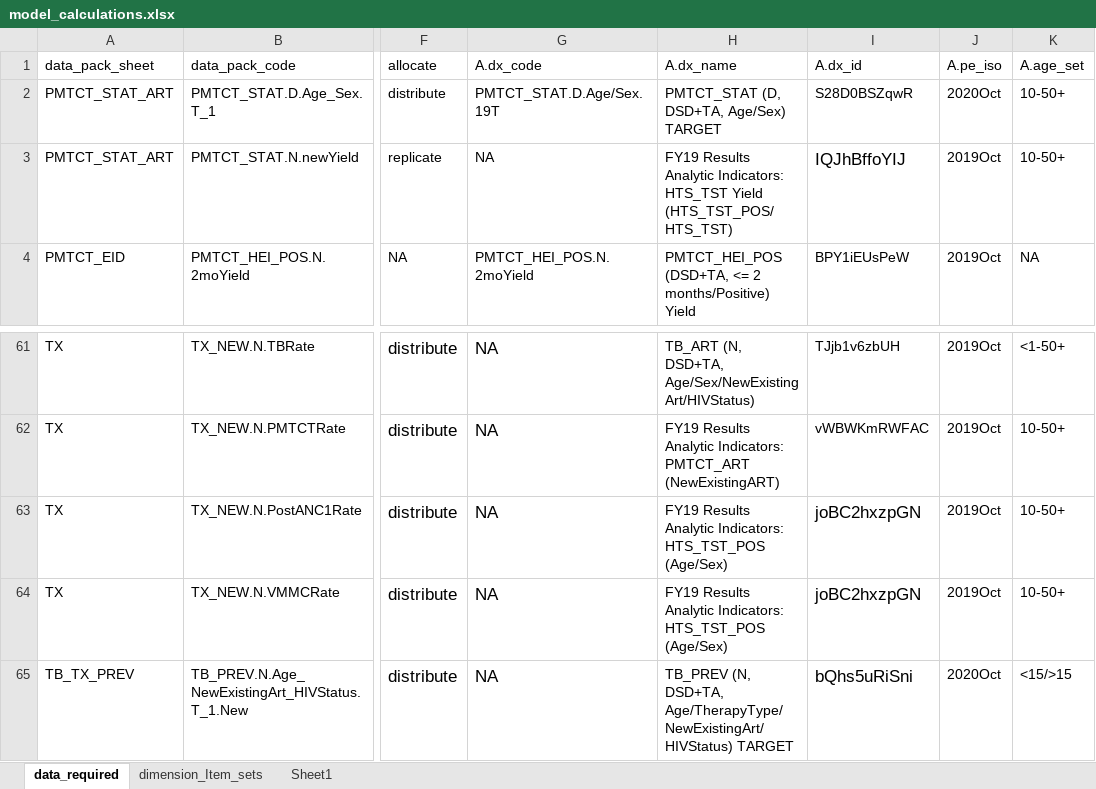
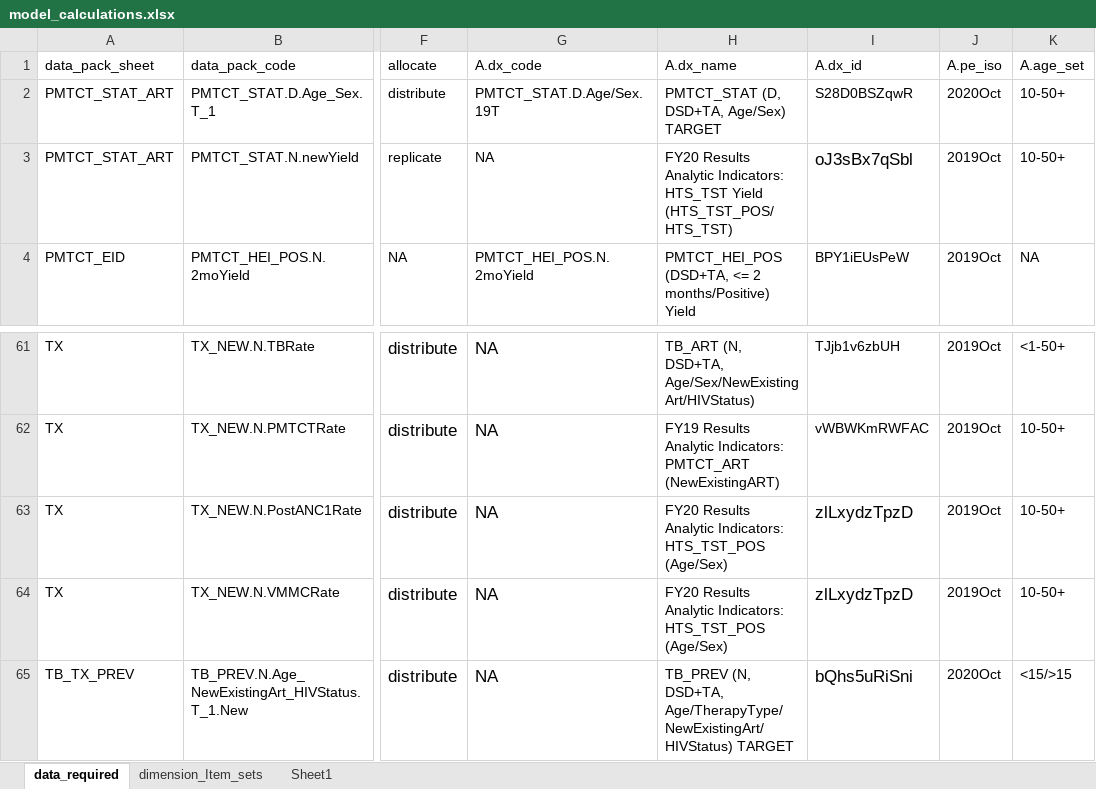
Before and after one commit to pepfar-datim/data-pack-commons, an Excel workbook: data-raw/model_calculations/model_calculations.xlsx, sheet data_required, drawn as a sheet; only a part is shown, gaps mark what is left out; values as stored, in another font and other column widths than the file's, no borders; the diff covers the shown part only; the diff names each change by its address in the sheet, - before the commit and + after, or states it on an @@ line.

Commit message:
Updated HTS_TST Indicator Name and ID
Updates both HTS_TST indicators from FY19 to FY20 versions. (A indicator Columns)
Addresses pepfar-datim/Data-Pack#903

```diff
--- a/data-raw/model_calculations/model_calculations.xlsx (sheet data_required)
+++ b/data-raw/model_calculations/model_calculations.xlsx (sheet data_required)
-H3: FY19 Results Analytic…
+H3: FY20 Results Analytic…
-I3: IQJhBffoYIJ
+I3: oJ3sBx7qSbl
-H63:H64: FY19 Results Analytic…
+H63:H64: FY20 Results Analytic…
-I63:I64: joBC2hxzpGN
+I63:I64: zlLxydzTpzD
```
Also changed, not shown: 48 edited cells elsewhere in this sheet, 1 other file.
